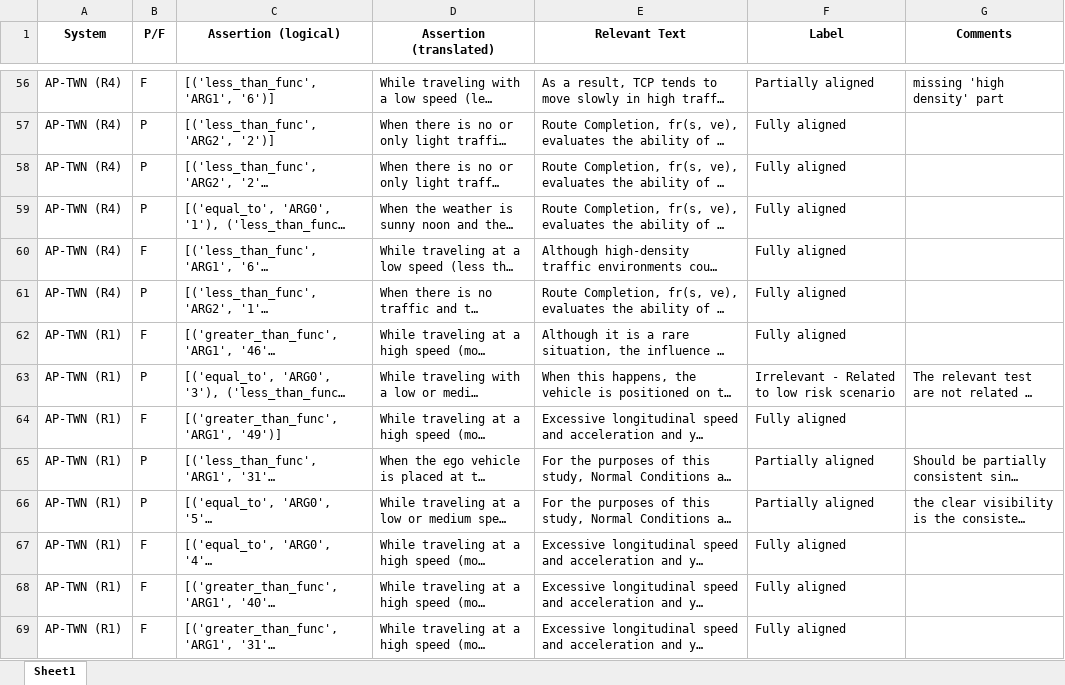
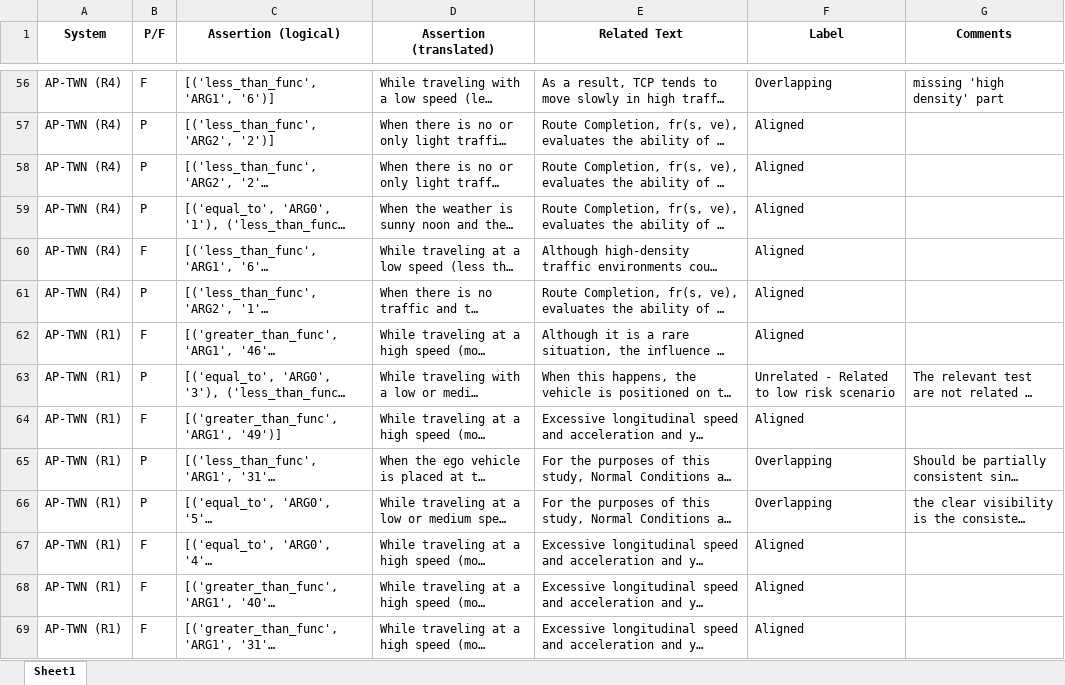
Before and after one commit to baharin/FlakiFailure, an Excel workbook: Evaluation/Results/RQ4/Annotator 1 - TestValidators.xlsx, sheet Sheet1, drawn as a sheet; only a part is shown, gaps mark what is left out; long unchanged cells end in …; values as stored, in another font and other column widths than the file's, no borders; charts and pictures and table styles not drawn; the diff covers the shown part only; the diff names each change by its address in the sheet, - before the commit and + after, or states it on an @@ line.

```diff
--- a/Evaluation/Results/RQ4/Annotator 1 - TestValidators.xlsx (sheet Sheet1)
+++ b/Evaluation/Results/RQ4/Annotator 1 - TestValidators.xlsx (sheet Sheet1)
-E1: Relevant Text
+E1: Related Text
-F56 (Label): Partially aligned
+F56 (Label): Overlapping
-F57:F62 (Label): Fully aligned
+F57:F62 (Label): Aligned
-F63 (Label): Irrelevant - Related to low risk scenario
+F63 (Label): Unrelated - Related to low risk scenario
-F64 (Label): Fully aligned
+F64 (Label): Aligned
-F65:F66 (Label): Partially aligned
+F65:F66 (Label): Overlapping
-F67:F69 (Label): Fully aligned
+F67:F69 (Label): Aligned
```
Also changed, not shown: 82 edited cells elsewhere in this sheet, charts or pictures, Evaluation/Results/RQ4/Annotator 2 - TestValidators.xlsx.
